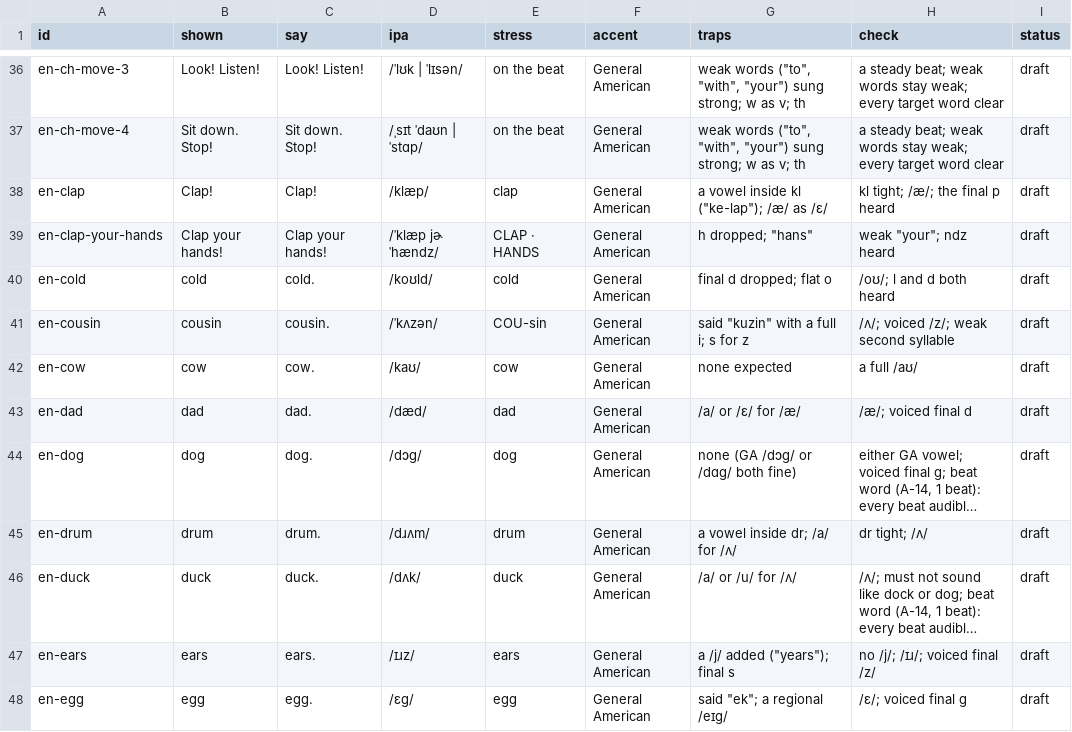
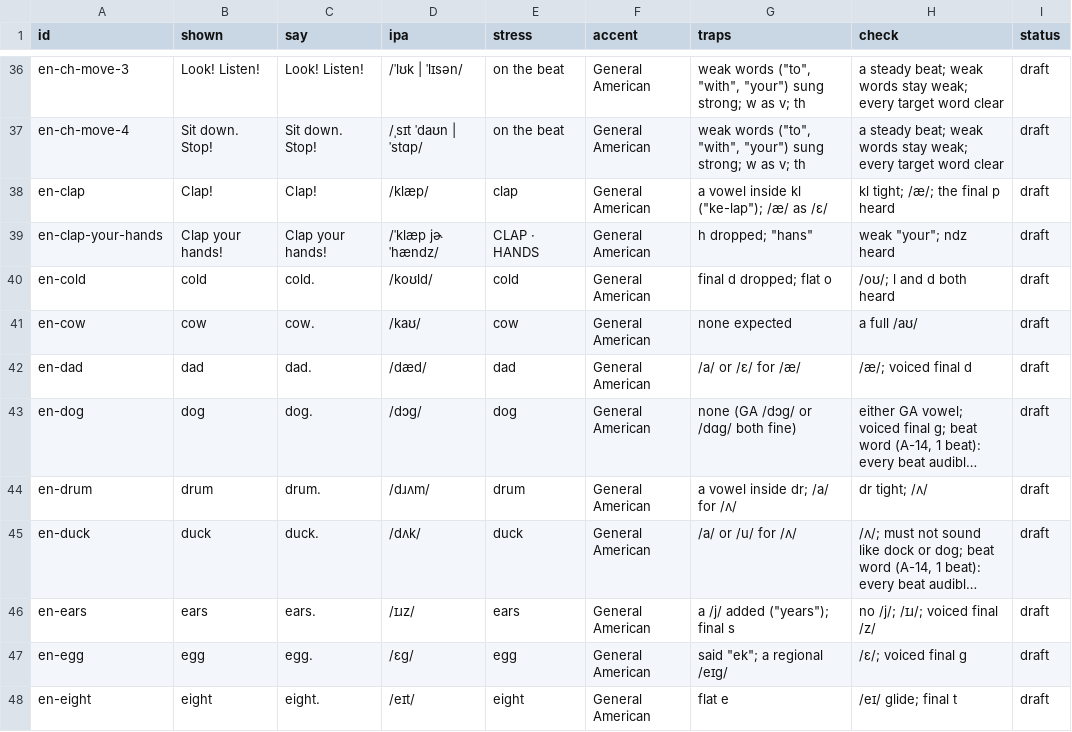
Before and after one commit to ramfridman/Children-Learning-App, a CSV file: docs/languages/english/pronunciation.csv, drawn as a sheet; only a part is shown, gaps mark what is left out; the shorter side is filled out with more unchanged rows; long unchanged cells end in ….

```diff
--- a/docs/languages/english/pronunciation.csv
+++ b/docs/languages/english/pronunciation.csv
@@ -40,3 +40,2 @@ en-clap-your-hands,Clap your hands!,Clap your hands!,/ˈklæp jɚ ˈhændz/,CLAP
 en-cold,cold,cold.,/koʊld/,cold,General American,final d dropped; flat o,/oʊ/; l and d both heard,draft
-en-cousin,cousin,cousin.,/ˈkʌzən/,COU-sin,General American,"said ""kuzin"" with a full i; s for z",/ʌ/; voiced /z/; weak second syllable,draft
 en-cow,cow,cow.,/kaʊ/,cow,General American,none expected,a full /aʊ/,draft
```
Also changed, not shown: 1 other file.
